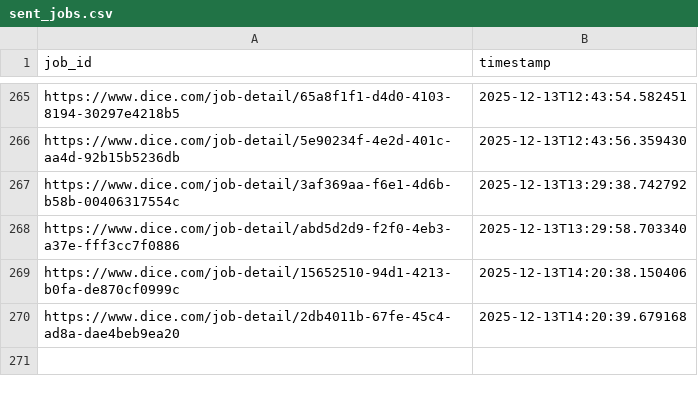
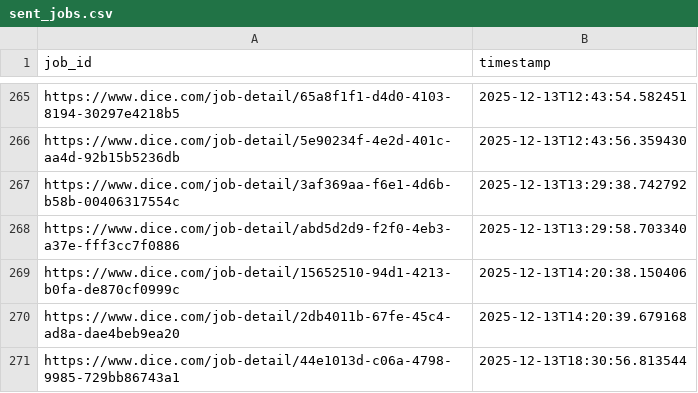
Before and after one commit to syedhussaini1995/dice-job-alerts, a CSV file: sent_jobs.csv, drawn as a sheet; only a part is shown, gaps mark what is left out.

```diff
--- a/sent_jobs.csv
+++ b/sent_jobs.csv
@@ -270 +270,2 @@ https://www.dice.com/job-detail/15652510-94d1-4213-b0fa-de870cf0999c,2025-12-13T
 https://www.dice.com/job-detail/2db4011b-67fe-45c4-ad8a-dae4beb9ea20,2025-12-13T14:20:39.679168
+https://www.dice.com/job-detail/44e1013d-c06a-4798-9985-729bb86743a1,2025-12-13T18:30:56.813544
```
